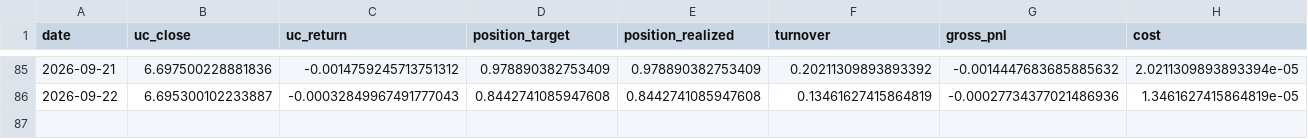
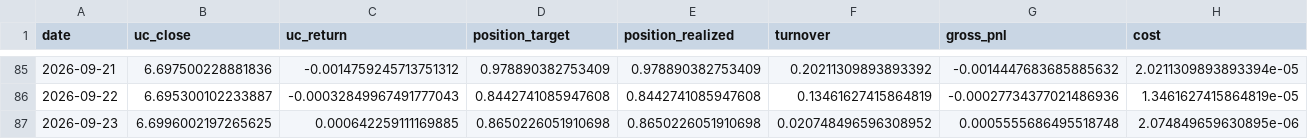
Before and after one commit to Allanli1011/uc-trading, a CSV file: signals/paper_pnl.csv, drawn as a sheet; only a part is shown, gaps mark what is left out; rows hold the shown columns only; the diff names each change by its address in the sheet, - before the commit and + after, or states it on an @@ line.

```diff
--- a/signals/paper_pnl.csv
+++ b/signals/paper_pnl.csv
+row 87: 2026-09-23 | 6.6996002197265625 | 0.000642259111169885 | 0.8650226051910698 | 0.8650226051910698 | 0.020748496596308952 | 0.0005555686495518748 | 2.074849659630895e-06
```
Also changed, not shown: signals/history.csv, 4 other files.
